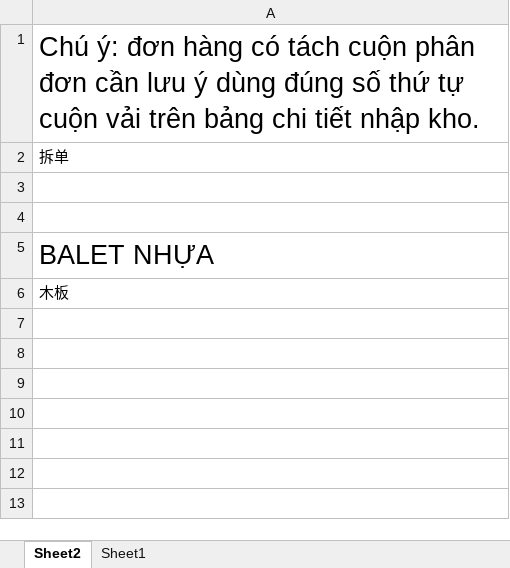
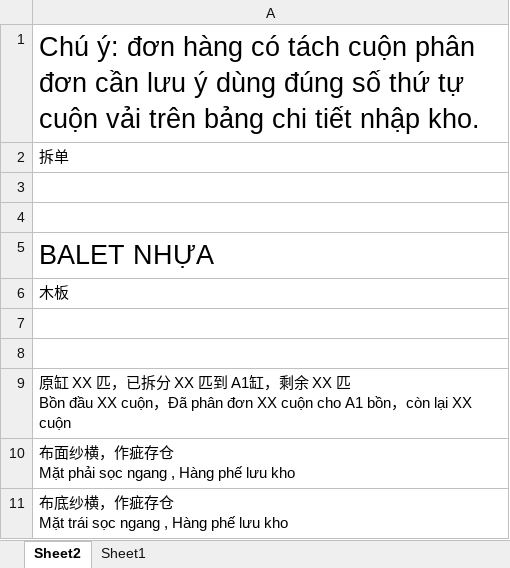
Before and after one commit to Lyl6057/dyeman, an Excel workbook: static/xlxsTemplate/finished_qa_warehousing.xlsx, sheet Sheet2, drawn as a sheet; values as stored, in another font and other column widths than the file's, no borders; ↵ is a line break in a cell; the diff names each change by its address in the sheet, - before the commit and + after, or states it on an @@ line.

```diff
--- a/static/xlxsTemplate/finished_qa_warehousing.xlsx (sheet Sheet2)
+++ b/static/xlxsTemplate/finished_qa_warehousing.xlsx (sheet Sheet2)
+row 7: (empty)
+row 8: (empty)
+row 9: 原缸 XX 匹，已拆分 XX 匹到 A1缸，剩余 XX 匹 ↵ Bồn đầu XX cuộn，Đã phân đơn XX cuộn cho A1 bồn，còn lại XX cuộn
+row 10: 布面纱横，作疵存仓 ↵ Mặt phải sọc ngang , Hàng phế lưu kho
+row 11: 布底纱横，作疵存仓 ↵ Mặt trái sọc ngang , Hàng phế lưu kho
```
Also changed, not shown: 13 other files.
